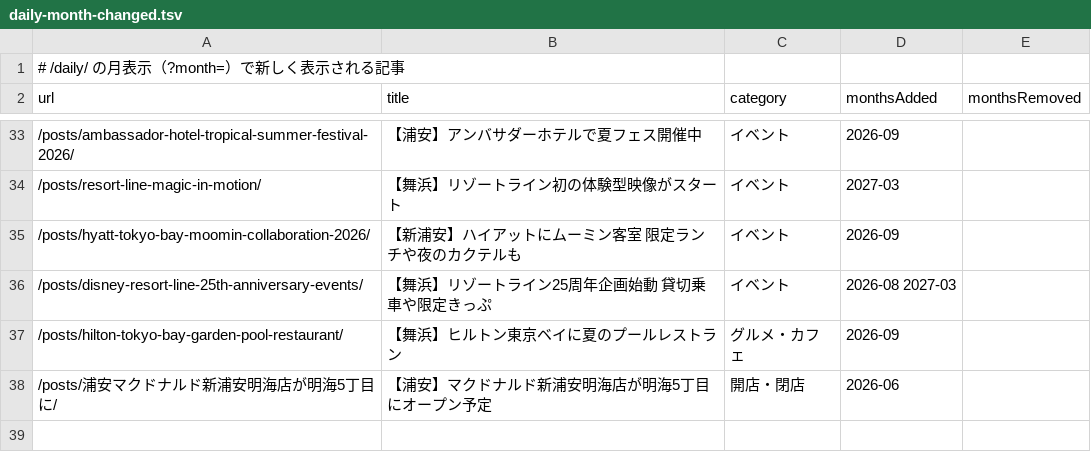
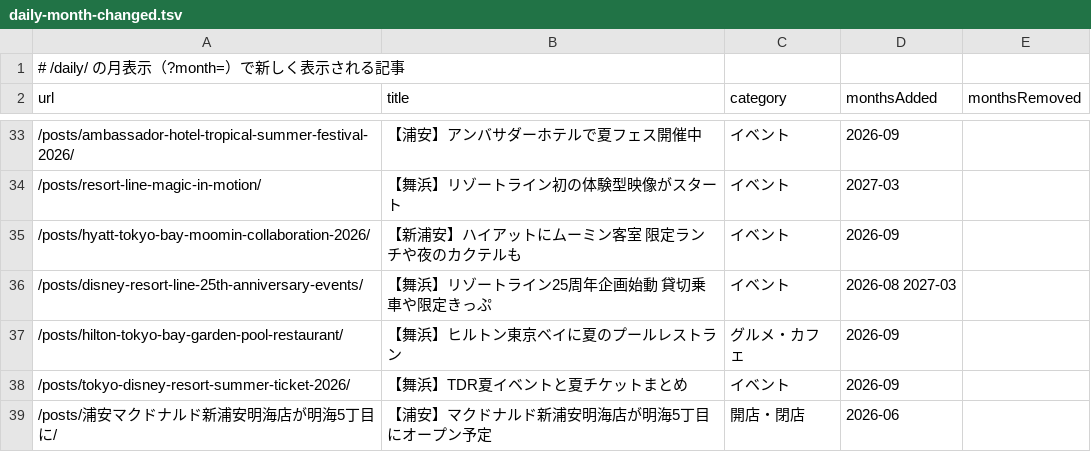
Before and after one commit to urayasu-portal/urayasu-portal, a TSV file: docs/audits/phase1a-date-display-data/daily-month-changed.tsv, drawn as a sheet; only a part is shown, gaps mark what is left out; the diff names each change by its address in the sheet, - before the commit and + after, or states it on an @@ line.

```diff
--- a/docs/audits/phase1a-date-display-data/daily-month-changed.tsv
+++ b/docs/audits/phase1a-date-display-data/daily-month-changed.tsv
+row 38: /posts/tokyo-disney-resort-summer-ticket-2026/ | 【舞浜】TDR夏イベントと夏チケットまとめ | イベント | 2026-09
```
Also changed, not shown: docs/audits/phase1a-date-display-data/cards-changed.tsv, docs/audits/phase1a-date-display-data/daily-changed.tsv, 3 other files.
